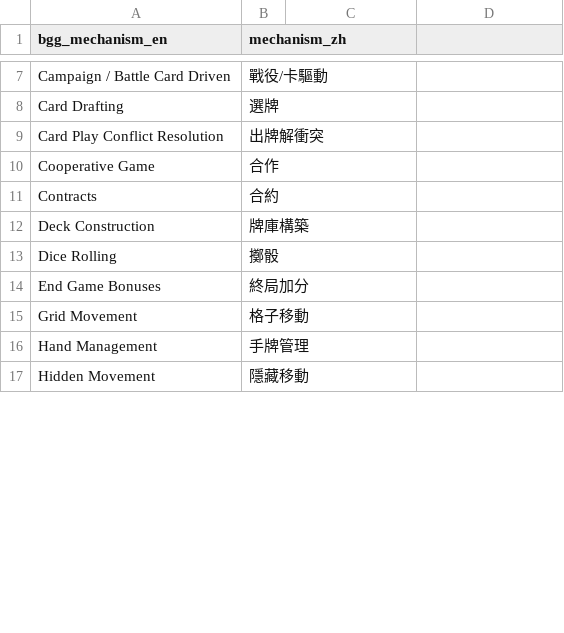
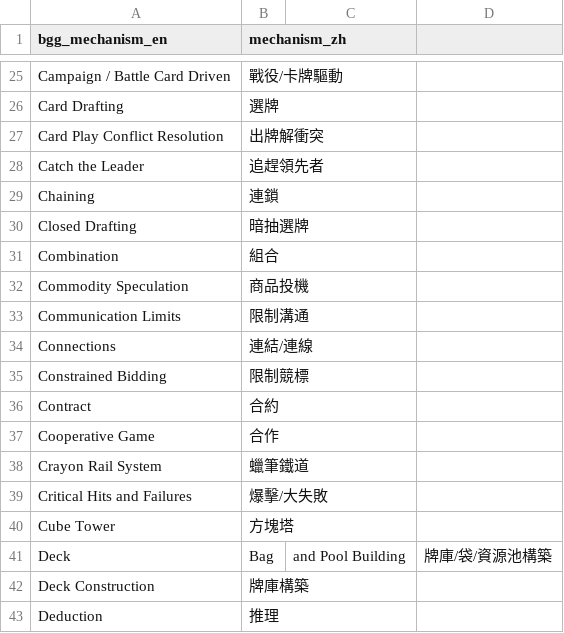
Before and after one commit to TELIFUJ/game-guide-site, a CSV file: data/mechanism_map_zh.csv, drawn as a sheet; only a part is shown, gaps mark what is left out; the shorter side is filled out with more unchanged rows; removed rows and columns are numbered as before the commit, all else as after; the diff covers the shown part only; the diff names each change by its address in the sheet, - before the commit and + after, or states it on an @@ line.

Commit message:
Update mechanism_map_zh.csv

```diff
--- a/data/mechanism_map_zh.csv
+++ b/data/mechanism_map_zh.csv
-B25 (mechanism_zh): 戰役/卡驅動
+B25 (mechanism_zh): 戰役/卡牌驅動
+row 28: Catch the Leader | 追趕領先者
+row 29: Chaining | 連鎖
+row 30: Closed Drafting | 暗抽選牌
+row 31: Combination | 組合
+row 32: Commodity Speculation | 商品投機
+row 33: Communication Limits | 限制溝通
+row 34: Connections | 連結/連線
+row 35: Constrained Bidding | 限制競標
+row 36: Contract | 合約
-row 11: Contracts | 合約
+row 38: Crayon Rail System | 蠟筆鐵道
+row 39: Critical Hits and Failures | 爆擊/大失敗
+row 40: Cube Tower | 方塊塔
+row 41: Deck | Bag | and Pool Building | 牌庫/袋/資源池構築
+row 43: Deduction | 推理
```
Also changed, not shown: 74 added rows, 1 moved row and 2 edited cells elsewhere in this file.
